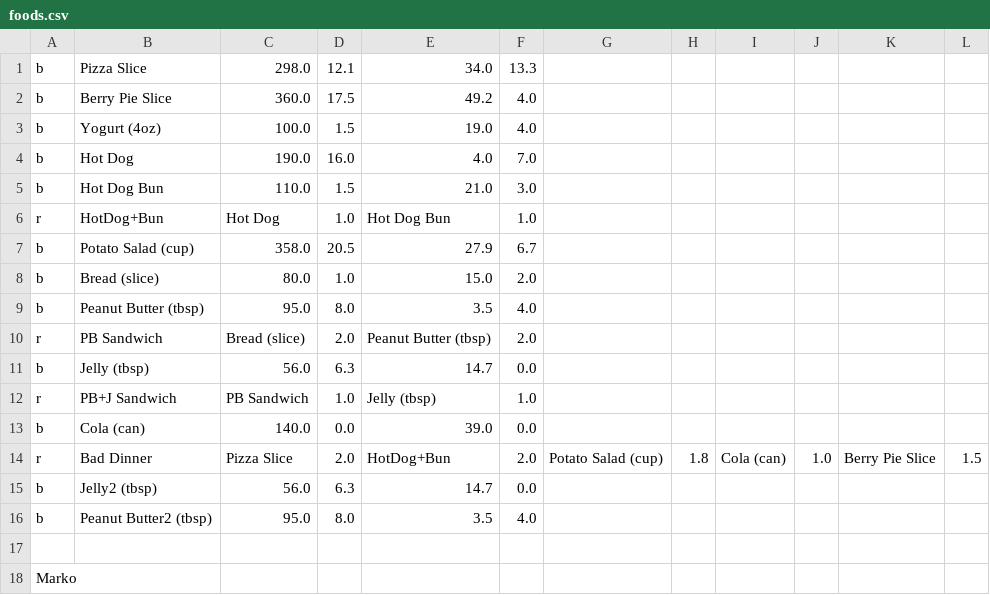
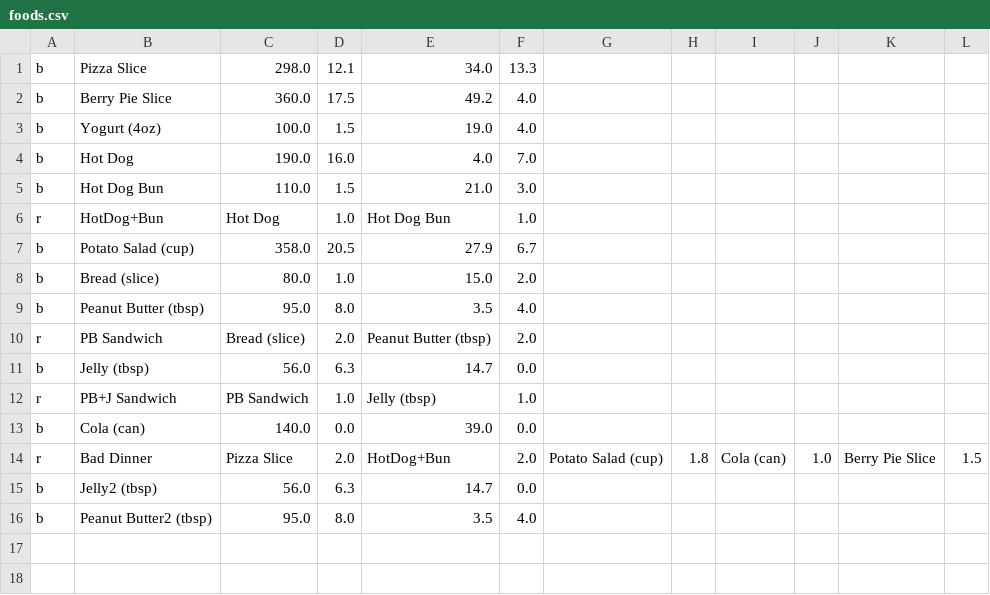
Before and after one commit to DennyLk/DietManager, a CSV file: src/model/assets/foods.csv, drawn as a sheet.

```diff
--- a/src/model/assets/foods.csv
+++ b/src/model/assets/foods.csv
@@ -16,3 +16 @@ b,Jelly2 (tbsp),56.0,6.3,14.7,0.0
 b,Peanut Butter2 (tbsp),95.0,8.0,3.5,4.0
-
-Marko
```
Also changed, not shown: 2 other files.
